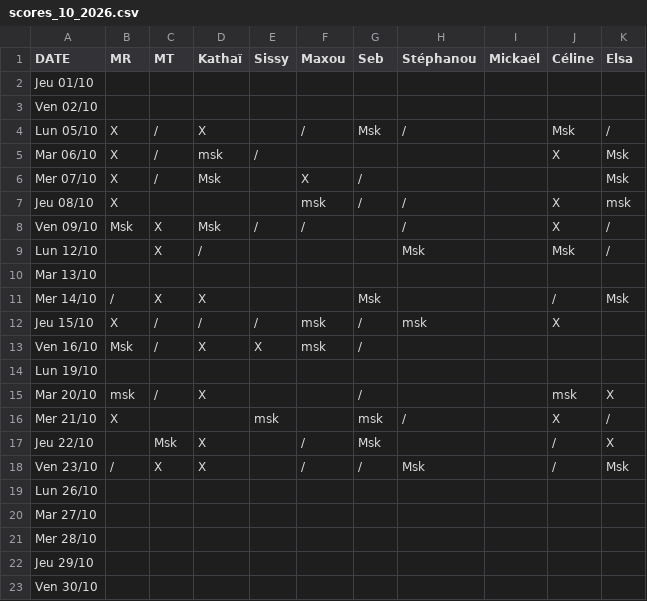
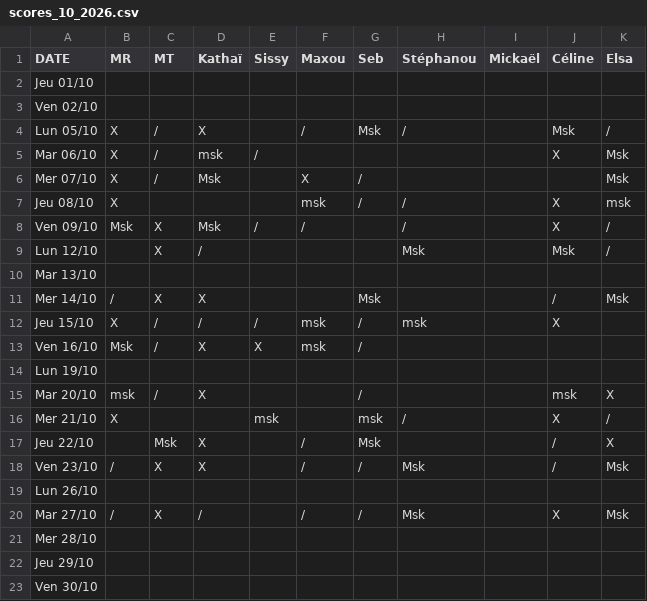
Before and after one commit to rush-boy/win-ramy-scores, a CSV file: scores_10_2026.csv, drawn as a sheet.

Commit message:
Mise à jour manuelle

```diff
--- a/scores_10_2026.csv
+++ b/scores_10_2026.csv
@@ -19,3 +19,3 @@ Ven 23/10,/,X,X,,/,/,Msk,,/,Msk
 Lun 26/10,,,,,,,,,,
-Mar 27/10,,,,,,,,,,
+Mar 27/10,/,X,/,,/,/,Msk,,X,Msk
 Mer 28/10,,,,,,,,,,
```
